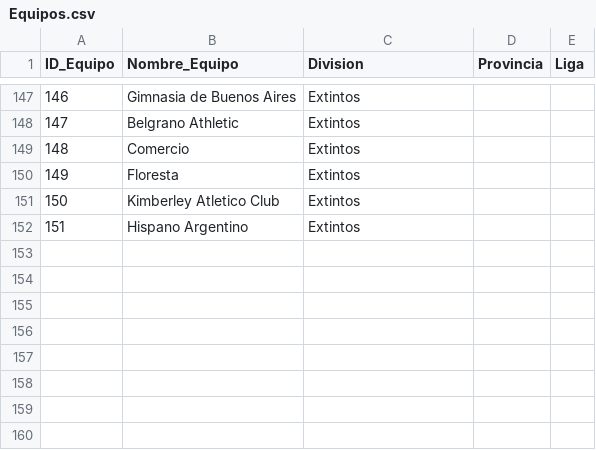
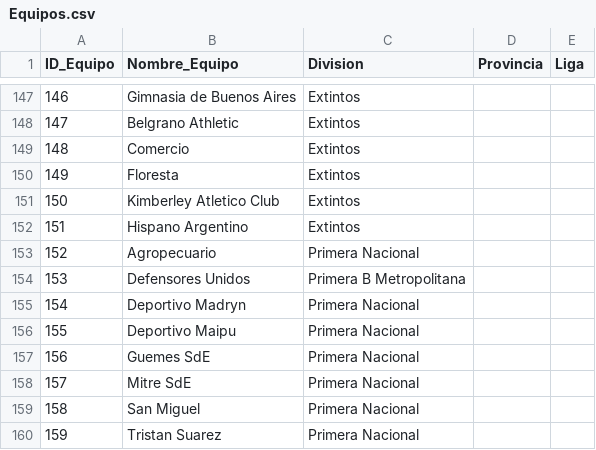
Before and after one commit to futbol-argentino/futbol-argentino, a CSV file: Equipos.csv, drawn as a sheet; only a part is shown, gaps mark what is left out.

```diff
--- a/Equipos.csv
+++ b/Equipos.csv
@@ -152 +152,9 @@ ID_Equipo,Nombre_Equipo,Division,Provincia,Liga
 151,Hispano Argentino,Extintos,,
+152,Agropecuario,Primera Nacional,,
+153,Defensores Unidos,Primera B Metropolitana,,
+154,Deportivo Madryn,Primera Nacional,,
+155,Deportivo Maipu,Primera Nacional,,
+156,Guemes SdE,Primera Nacional,,
+157,Mitre SdE,Primera Nacional,,
+158,San Miguel,Primera Nacional,,
+159,Tristan Suarez,Primera Nacional,,
```
Also changed, not shown: TEMPORADAS.csv, 1 other file.
